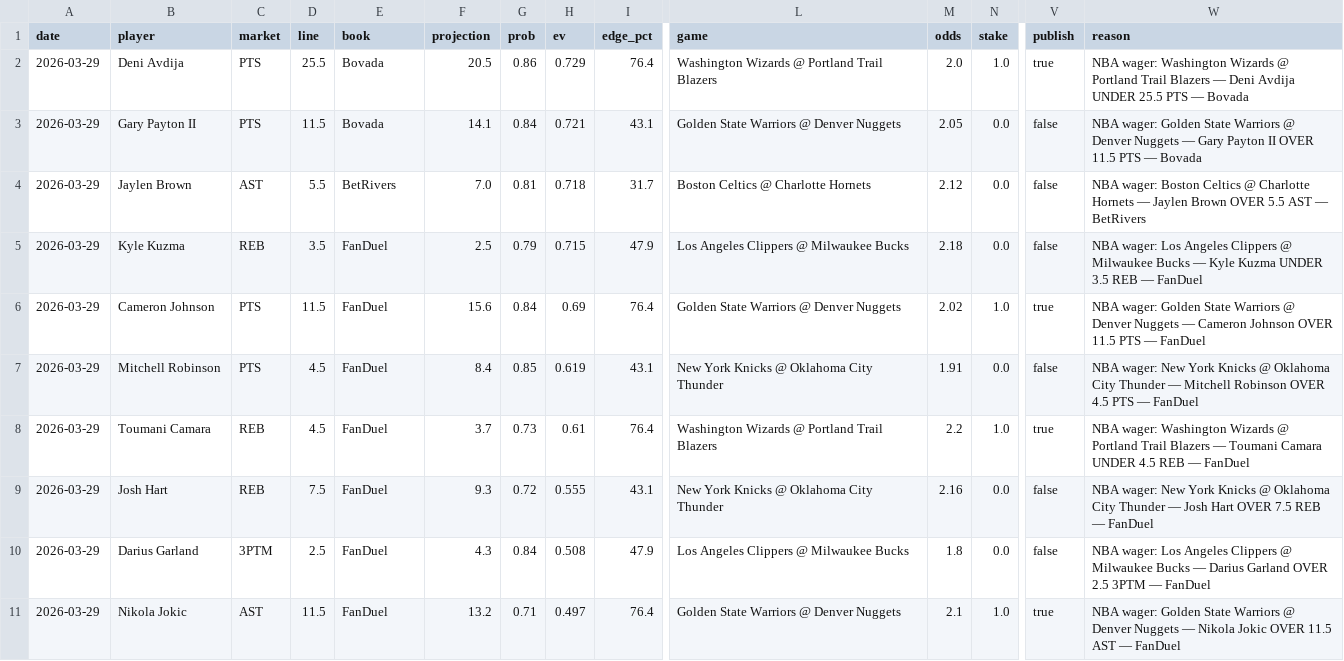
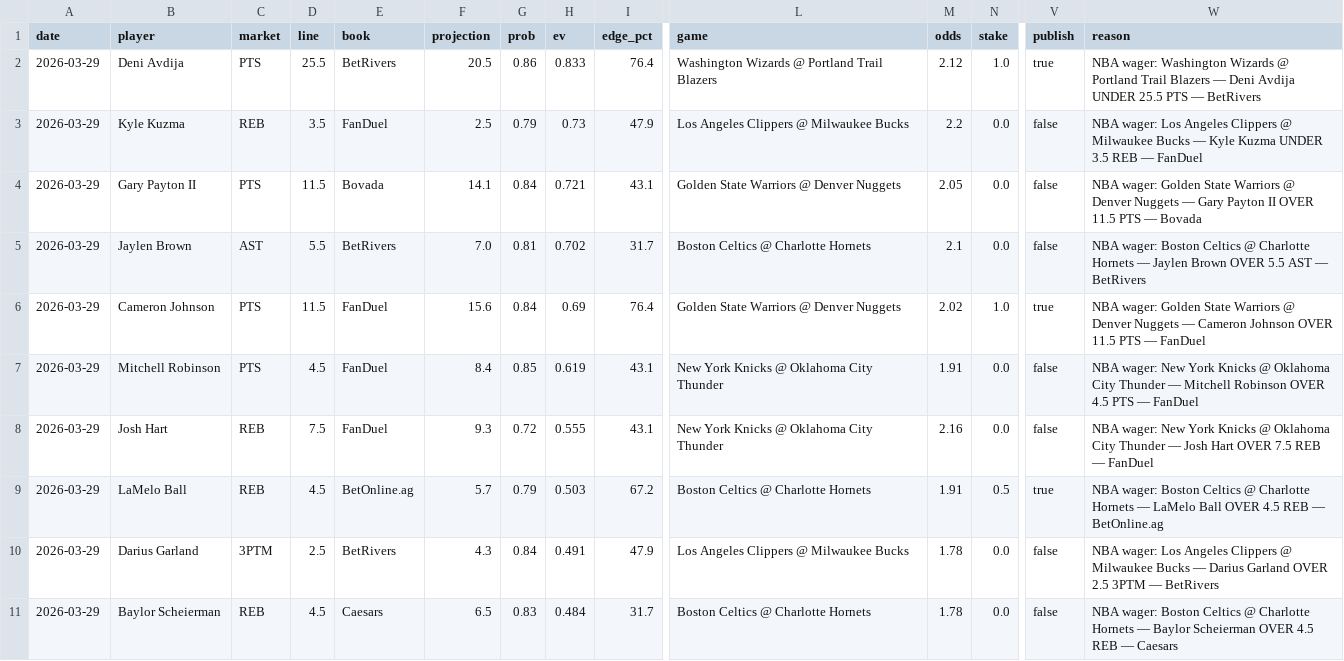
Before and after one commit to mackchiu/AutoBetTracker, a CSV file: data/final/2026-03-29_player_props_final.csv, drawn as a sheet; only a part is shown, gaps mark what is left out; removed rows and columns are numbered as before the commit, all else as after; rows hold the shown columns only; the diff names each change by its address in the sheet, - before the commit and + after, or states it on an @@ line.

```diff
--- a/data/final/2026-03-29_player_props_final.csv
+++ b/data/final/2026-03-29_player_props_final.csv
-E2 (book): Bovada
+E2 (book): BetRivers
-H2 (ev): 0.729
+H2 (ev): 0.833
-M2 (odds): 2.0
+M2 (odds): 2.12
-W2 (reason): …PTS — Bovada
+W2 (reason): …PTS — BetRivers
+row 3: 2026-03-29 | Kyle Kuzma | REB | 3.5 | FanDuel | 2.5 | 0.79 | 0.73 | 47.9 | Los Angeles Clippers @ Milwaukee Bucks | 2.2 | 0.0 | false | NBA wager: Los Angeles Clippers @ Milwaukee Bucks — Kyle Kuzma UNDER 3.5 REB — FanDuel
-H5 (ev): 0.718
+H5 (ev): 0.702
-M5 (odds): 2.12
+M5 (odds): 2.1
-row 5: 2026-03-29 | Kyle Kuzma | REB | 3.5 | FanDuel | 2.5 | 0.79 | 0.715 | 47.9 | Los Angeles Clippers @ Milwaukee Bucks | 2.18 | 0.0 | false | NBA wager: Los Angeles Clippers @ Milwaukee Bucks — Kyle Kuzma UNDER 3.5 REB — FanDuel
-row 8: 2026-03-29 | Toumani Camara | REB | 4.5 | FanDuel | 3.7 | 0.73 | 0.61 | 76.4 | Washington Wizards @ Portland Trail Blazers | 2.2 | 1.0 | true | NBA wager: Washington Wizards @ Portland Trail Blazers — Toumani Camara UNDER 4.5 REB — FanDuel
+row 9: 2026-03-29 | LaMelo Ball | REB | 4.5 | BetOnline.ag | 5.7 | 0.79 | 0.503 | 67.2 | Boston Celtics @ Charlotte Hornets | 1.91 | 0.5 | true | NBA wager: Boston Celtics @ Charlotte Hornets — LaMelo Ball OVER 4.5 REB — BetOnline.ag
-E10 (book): FanDuel
+E10 (book): BetRivers
-H10 (ev): 0.508
+H10 (ev): 0.491
-M10 (odds): 1.8
+M10 (odds): 1.78
-W10 (reason): …3PTM — FanDuel
+W10 (reason): …3PTM — BetRivers
-row 11: 2026-03-29 | Nikola Jokic | AST | 11.5 | FanDuel | 13.2 | 0.71 | 0.497 | 76.4 | Golden State Warriors @ Denver Nuggets | 2.1 | 1.0 | true | NBA wager: Golden State Warriors @ Denver Nuggets — Nikola Jokic OVER 11.5 AST — FanDuel
+row 11: 2026-03-29 | Baylor Scheierman | REB | 4.5 | Caesars | 6.5 | 0.83 | 0.484 | 31.7 | Boston Celtics @ Charlotte Hornets | 1.78 | 0.0 | false | NBA wager: Boston Celtics @ Charlotte Hornets — Baylor Scheierman OVER 4.5 REB — Caesars
```
Also changed, not shown: data/final/2026-03-29_team_model_final.csv, data/raw/2026-03-29_player_props_raw.csv, 24 other files.
